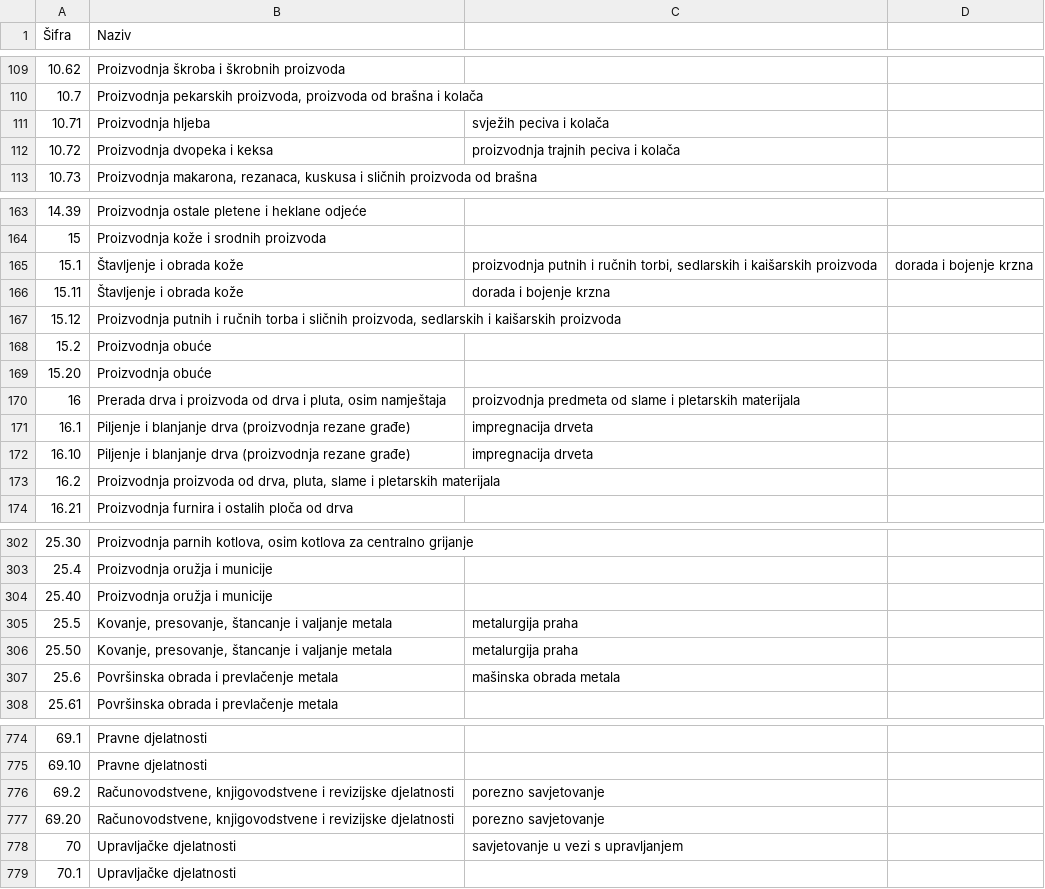
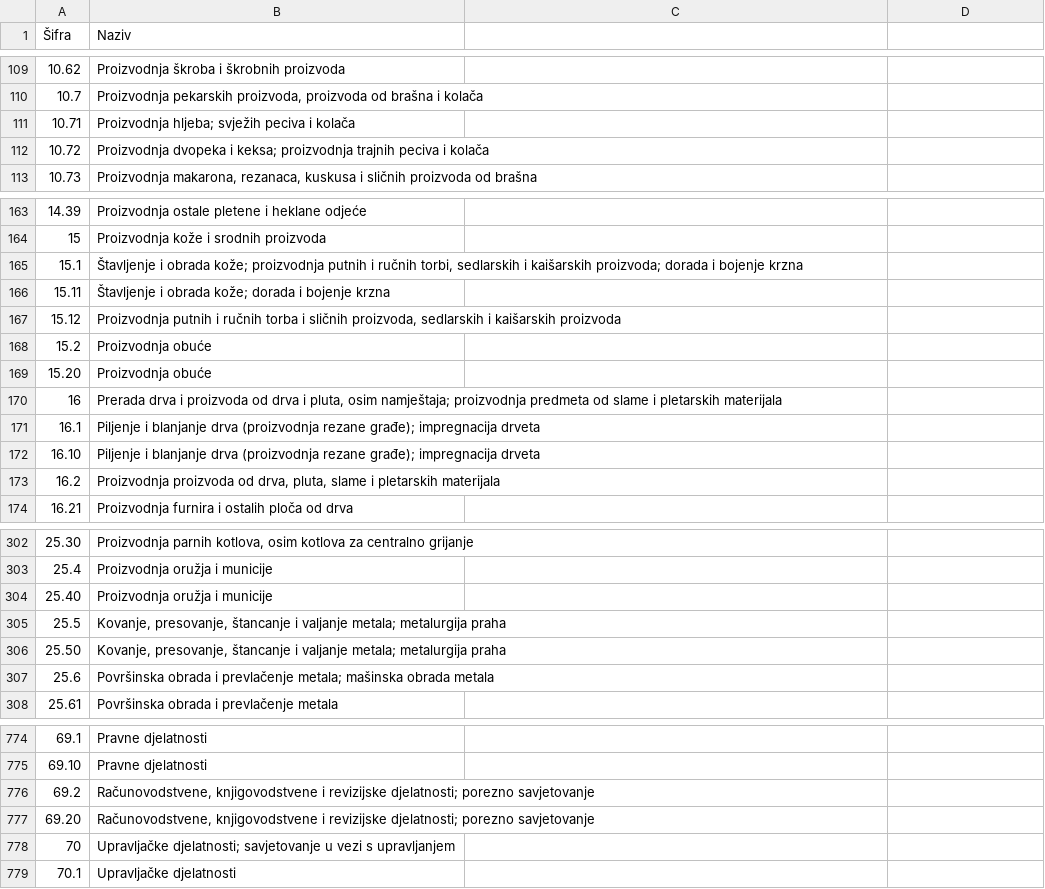
Before and after one commit to harunsmrkovic/klasifikacija-djelatnosti-bih, a CSV file: KD_BIH.csv, drawn as a sheet; only a part is shown, gaps mark what is left out; the diff covers the shown part only.

Commit message:
Fix quotes

```diff
--- a/KD_BIH.csv
+++ b/KD_BIH.csv
@@ -110,4 +110,4 @@
 "10.7","Proizvodnja pekarskih proizvoda, proizvoda od brašna i kolača"
-"10.71","Proizvodnja hljeba"," svježih peciva i kolača"
-"10.72","Proizvodnja dvopeka i keksa"," proizvodnja trajnih peciva i kolača"
+"10.71","Proizvodnja hljeba; svježih peciva i kolača"
+"10.72","Proizvodnja dvopeka i keksa; proizvodnja trajnih peciva i kolača"
 "10.73","Proizvodnja makarona, rezanaca, kuskusa i sličnih proizvoda od brašna"
@@ -164,4 +164,4 @@
 "15","Proizvodnja kože i srodnih proizvoda"
-"15.1","Štavljenje i obrada kože"," proizvodnja putnih i ručnih torbi, sedlarskih i kaišarskih proizvoda"," dorada i bojenje krzna"
-"15.11","Štavljenje i obrada kože"," dorada i bojenje krzna"
+"15.1","Štavljenje i obrada kože; proizvodnja putnih i ručnih torbi, sedlarskih i kaišarskih proizvoda; dorada i bojenje krzna"
+"15.11","Štavljenje i obrada kože; dorada i bojenje krzna"
 "15.12","Proizvodnja putnih i ručnih torba i sličnih proizvoda, sedlarskih i kaišarskih proizvoda"
@@ -169,5 +169,5 @@
 "15.20","Proizvodnja obuće"
-"16","Prerada drva i proizvoda od drva i pluta, osim namještaja"," proizvodnja predmeta od slame i pletarskih materijala"
-"16.1","Piljenje i blanjanje drva  (proizvodnja  rezane građe)"," impregnacija drveta"
-"16.10","Piljenje  i  blanjanje  drva  (proizvodnja  rezane  građe)"," impregnacija drveta"
+"16","Prerada drva i proizvoda od drva i pluta, osim namještaja; proizvodnja predmeta od slame i pletarskih materijala"
+"16.1","Piljenje i blanjanje drva  (proizvodnja  rezane građe); impregnacija drveta"
+"16.10","Piljenje  i  blanjanje  drva  (proizvodnja  rezane  građe); impregnacija drveta"
 "16.2","Proizvodnja proizvoda od drva, pluta, slame i pletarskih materijala"
@@ -304,5 +304,5 @@
 "25.40","Proizvodnja oružja i municije"
-"25.5","Kovanje, presovanje, štancanje i valjanje metala"," metalurgija praha"
-"25.50","Kovanje, presovanje, štancanje  i valjanje metala"," metalurgija praha"
-"25.6","Površinska  obrada  i  prevlačenje  metala","  mašinska obrada metala"
+"25.5","Kovanje, presovanje, štancanje i valjanje metala; metalurgija praha"
+"25.50","Kovanje, presovanje, štancanje  i valjanje metala; metalurgija praha"
+"25.6","Površinska  obrada  i  prevlačenje  metala;  mašinska obrada metala"
 "25.61","Površinska obrada i prevlačenje metala"
@@ -775,5 +775,5 @@
 "69.10","Pravne djelatnosti"
-"69.2","Računovodstvene,  knjigovodstvene i  revizijske  djelatnosti"," porezno savjetovanje"
-"69.20","Računovodstvene, knjigovodstvene i revizijske djelatnosti"," porezno savjetovanje"
-"70","Upravljačke djelatnosti"," savjetovanje u vezi s upravljanjem"
+"69.2","Računovodstvene,  knjigovodstvene i  revizijske  djelatnosti; porezno savjetovanje"
+"69.20","Računovodstvene, knjigovodstvene i revizijske djelatnosti; porezno savjetovanje"
+"70","Upravljačke djelatnosti; savjetovanje u vezi s upravljanjem"
 "70.1","Upravljačke djelatnosti"
```
Also changed, not shown: 32 edited cells elsewhere in this file.
